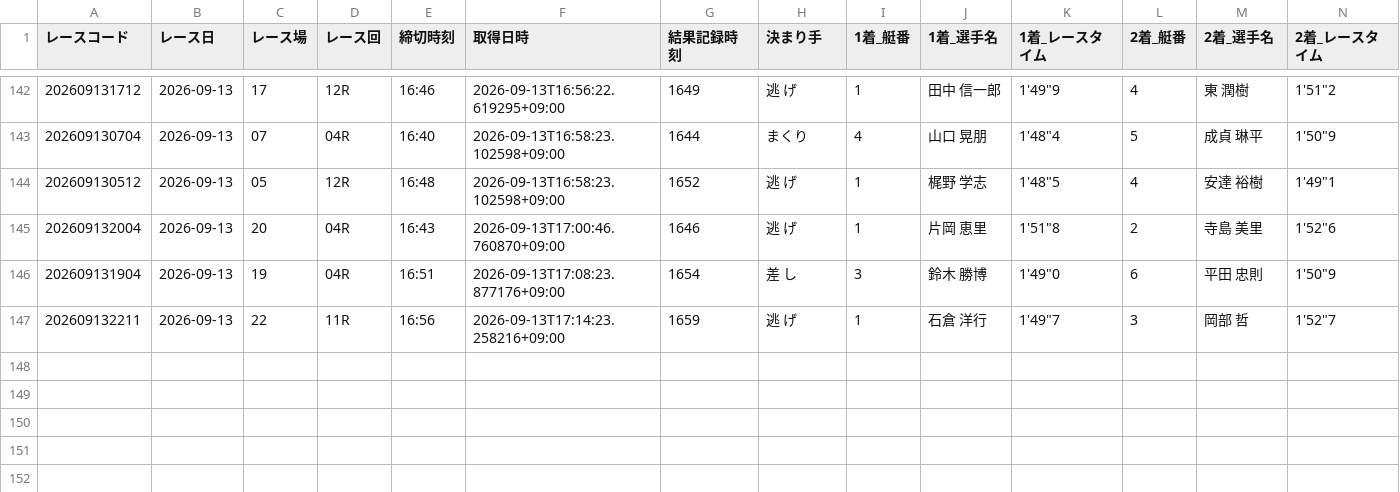
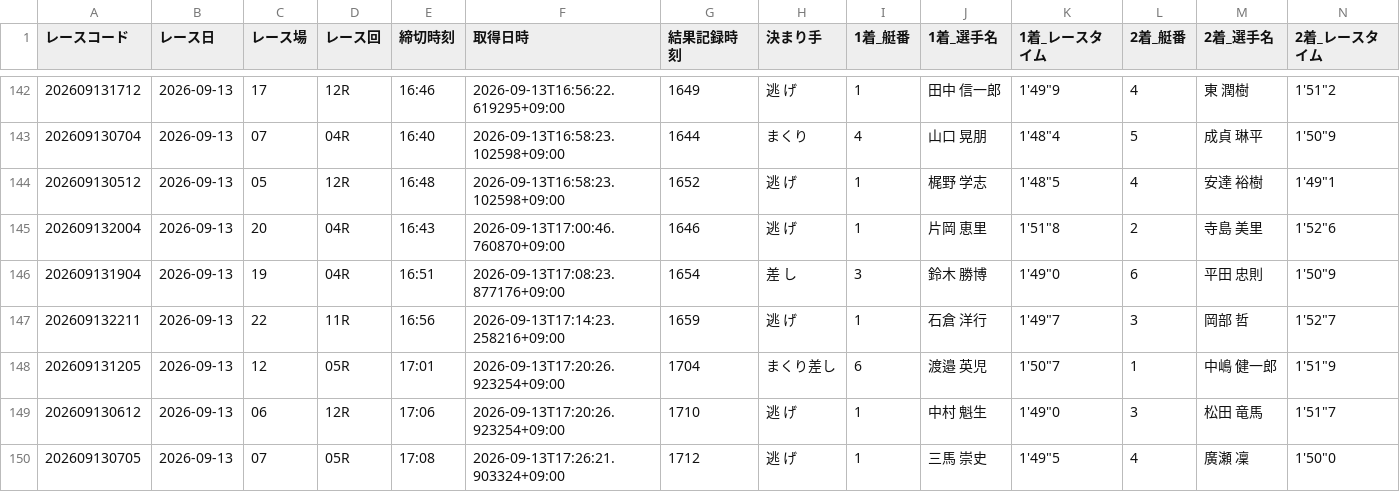
Before and after one commit to seeeek-debug/boatracecsv.github.io, a CSV file: data/results/realtime/2026/09/13.csv, drawn as a sheet; only a part is shown, gaps mark what is left out; rows hold the shown columns only; the diff names each change by its address in the sheet, - before the commit and + after, or states it on an @@ line.

```diff
--- a/data/results/realtime/2026/09/13.csv
+++ b/data/results/realtime/2026/09/13.csv
+row 148: 202609131205 | 2026-09-13 | 12 | 05R | 17:01 | 2026-09-13T17:20:26.923254+09:00 | 1704 | まくり差し | 6 | 渡邉 英児 | 1'50"7 | 1 | 中嶋 健一郎 | 1'51"9
+row 149: 202609130612 | 2026-09-13 | 06 | 12R | 17:06 | 2026-09-13T17:20:26.923254+09:00 | 1710 | 逃 げ | 1 | 中村 魁生 | 1'49"0 | 3 | 松田 竜馬 | 1'51"7
+row 150: 202609130705 | 2026-09-13 | 07 | 05R | 17:08 | 2026-09-13T17:26:21.903324+09:00 | 1712 | 逃 げ | 1 | 三馬 崇史 | 1'49"5 | 4 | 廣瀬 凜 | 1'50"0
```
Also changed, not shown: data/estimate/v10_kimarite/2026/09/13.csv, data/estimate/v1_basic/2026/09/13.csv, 11 other files.
